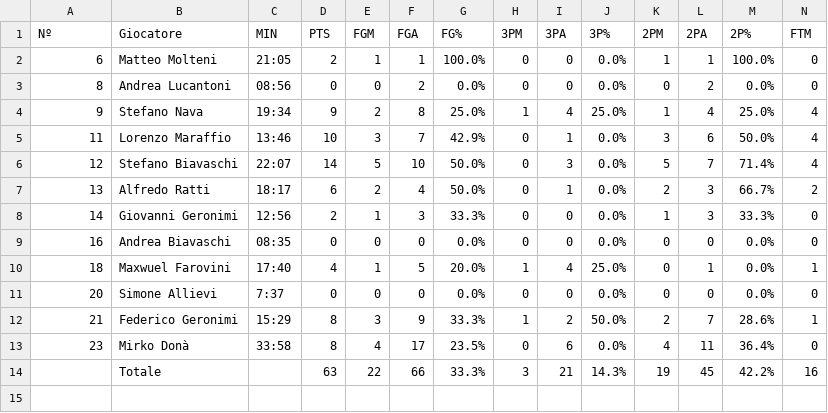
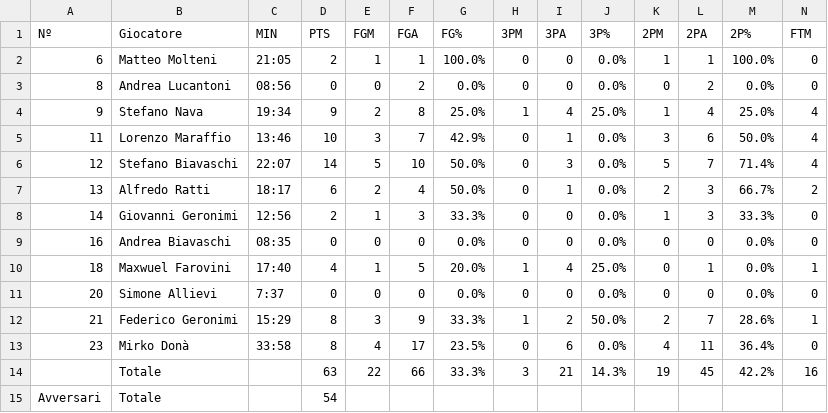
Before and after one commit to stefanobiavaschi/test_streamlit_2, a CSV file: data/stats-chiav_dr3_23_24-vs-brembate-22-10-2023.csv, drawn as a sheet; only a part is shown; rows hold the shown columns only; the diff names each change by its address in the sheet, - before the commit and + after, or states it on an @@ line.

```diff
--- a/data/stats-chiav_dr3_23_24-vs-brembate-22-10-2023.csv
+++ b/data/stats-chiav_dr3_23_24-vs-brembate-22-10-2023.csv
+row 15: Avversari | Totale |  | 54
```
Also changed, not shown: data/stats-chiav_prd_22_23-vs-sondrio-05-03-2023.csv, data/stats-chiav_u14_22_23-vs-pontida-05-03-2023.csv, 8 other files.
